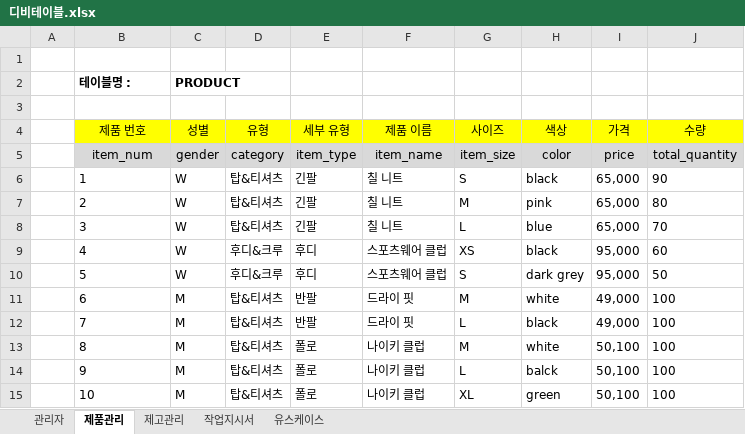
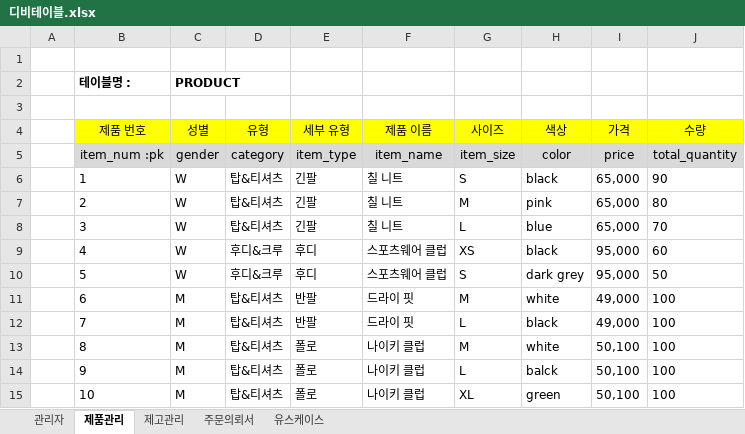
Before and after one commit to ReglossOshi/Human-2Team-Nike, an Excel workbook: 디비테이블.xlsx, sheet 제품관리, drawn as a sheet; values as stored, in another font and other column widths than the file's, no borders; the diff names each change by its address in the sheet, - before the commit and + after, or states it on an @@ line.

```diff
--- a/디비테이블.xlsx (sheet 제품관리)
+++ b/디비테이블.xlsx (sheet 제품관리)
-sheet tab: 작업지시서
+sheet tab: 주문의뢰서
-B5 (제품 번호): item_num
+B5 (제품 번호): item_num :pk
```
Also changed, not shown: sheet 주문의뢰서, 4 other files.
